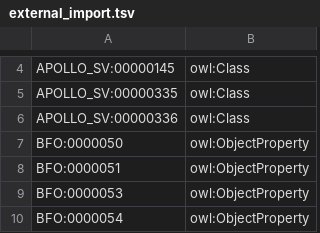
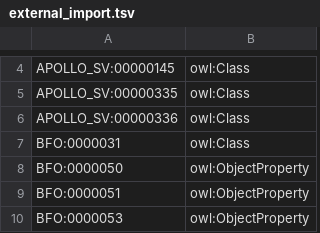
Before and after one commit to mcwdsi/dron, a TSV file: src/templates/external_import.tsv, drawn as a sheet; only a part is shown, gaps mark what is left out; the shorter side is filled out with more unchanged rows.

Commit message:
updated imports to fix issue where BFO's GDC (0000031) was not in the ontology

```diff
--- a/src/templates/external_import.tsv
+++ b/src/templates/external_import.tsv
@@ -6,2 +6,3 @@ APOLLO_SV:00000335	owl:Class
 APOLLO_SV:00000336	owl:Class
+BFO:0000031	owl:Class
 BFO:0000050	owl:ObjectProperty
```
Also changed, not shown: 10 other files.
